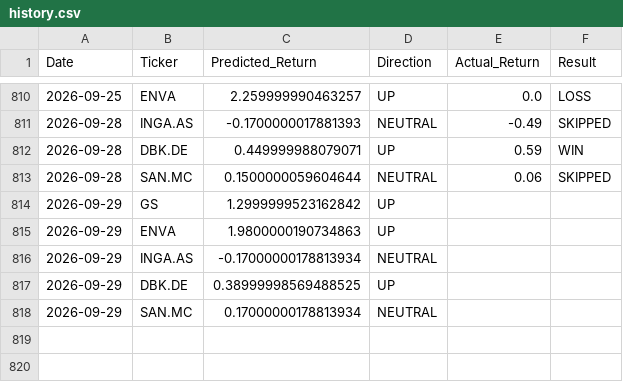
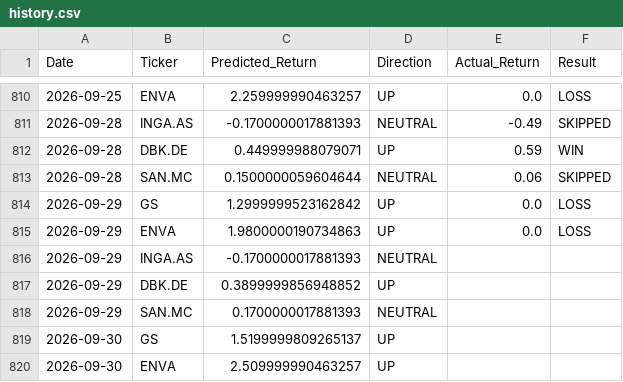
Before and after one commit to dimos-xe/stock-prediction-bot, a CSV file: history.csv, drawn as a sheet; only a part is shown, gaps mark what is left out.

Commit message:
📈 Update US prediction history [skip ci]

```diff
--- a/history.csv
+++ b/history.csv
@@ -813,6 +813,8 @@ Date,Ticker,Predicted_Return,Direction,Actual_Return,Result
 2026-09-28,SAN.MC,0.1500000059604644,NEUTRAL,0.06,SKIPPED
-2026-09-29,GS,1.2999999523162842,UP,,
-2026-09-29,ENVA,1.9800000190734863,UP,,
-2026-09-29,INGA.AS,-0.17000000178813934,NEUTRAL,,
-2026-09-29,DBK.DE,0.38999998569488525,UP,,
-2026-09-29,SAN.MC,0.17000000178813934,NEUTRAL,,
+2026-09-29,GS,1.2999999523162842,UP,0.0,LOSS
+2026-09-29,ENVA,1.9800000190734863,UP,0.0,LOSS
+2026-09-29,INGA.AS,-0.1700000017881393,NEUTRAL,,
+2026-09-29,DBK.DE,0.3899999856948852,UP,,
+2026-09-29,SAN.MC,0.1700000017881393,NEUTRAL,,
+2026-09-30,GS,1.5199999809265137,UP,,
+2026-09-30,ENVA,2.509999990463257,UP,,
```
